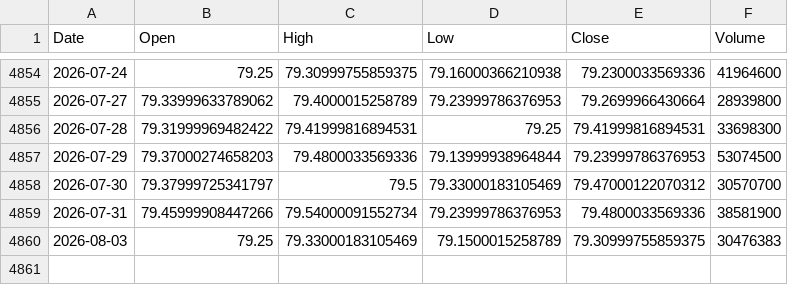
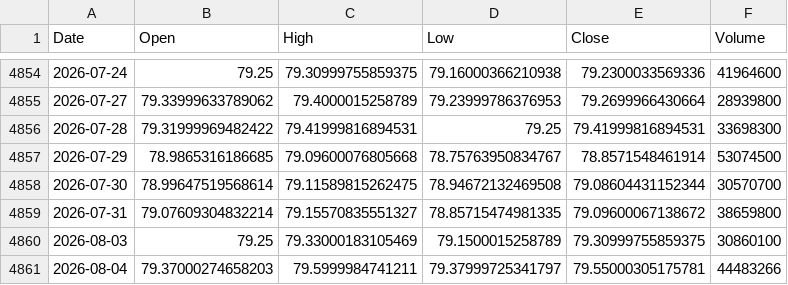
Before and after one commit to kittycapital/etf_fund_flow, a CSV file: data/prices/HYG.csv, drawn as a sheet; only a part is shown, gaps mark what is left out.

```diff
--- a/data/prices/HYG.csv
+++ b/data/prices/HYG.csv
@@ -4856,5 +4856,6 @@ Date,Open,High,Low,Close,Volume
 2026-07-28,79.31999969482422,79.41999816894531,79.25,79.41999816894531,33698300
-2026-07-29,79.37000274658203,79.4800033569336,79.13999938964844,79.23999786376953,53074500
-2026-07-30,79.37999725341797,79.5,79.33000183105469,79.47000122070312,30570700
-2026-07-31,79.45999908447266,79.54000091552734,79.23999786376953,79.4800033569336,38581900
-2026-08-03,79.25,79.33000183105469,79.1500015258789,79.30999755859375,30476383
+2026-07-29,78.9865316186685,79.09600076805668,78.75763950834767,78.8571548461914,53074500
+2026-07-30,78.99647519568614,79.11589815262475,78.94672132469508,79.08604431152344,30570700
+2026-07-31,79.07609304832214,79.15570835551327,78.85715474981335,79.09600067138672,38659800
+2026-08-03,79.25,79.33000183105469,79.1500015258789,79.30999755859375,30860100
+2026-08-04,79.37000274658203,79.5999984741211,79.37999725341797,79.55000305175781,44483266
```
Also changed, not shown: data/prices/LQD.csv, data/prices/TLT.csv, 47 other files.
